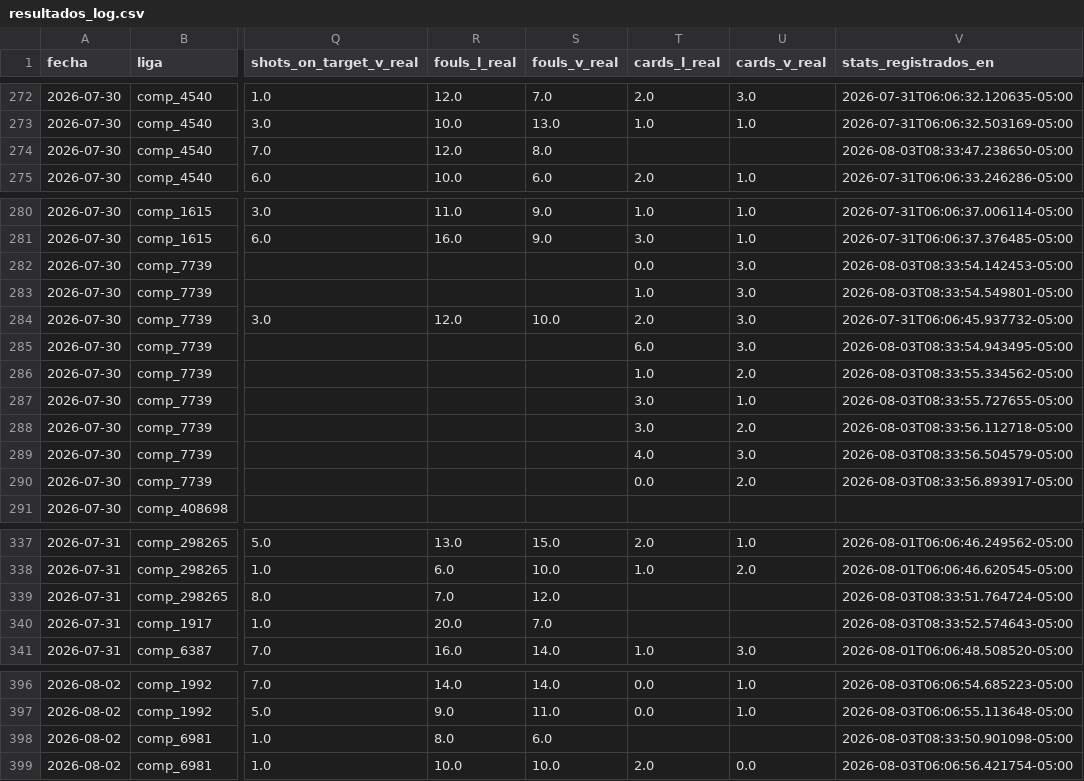
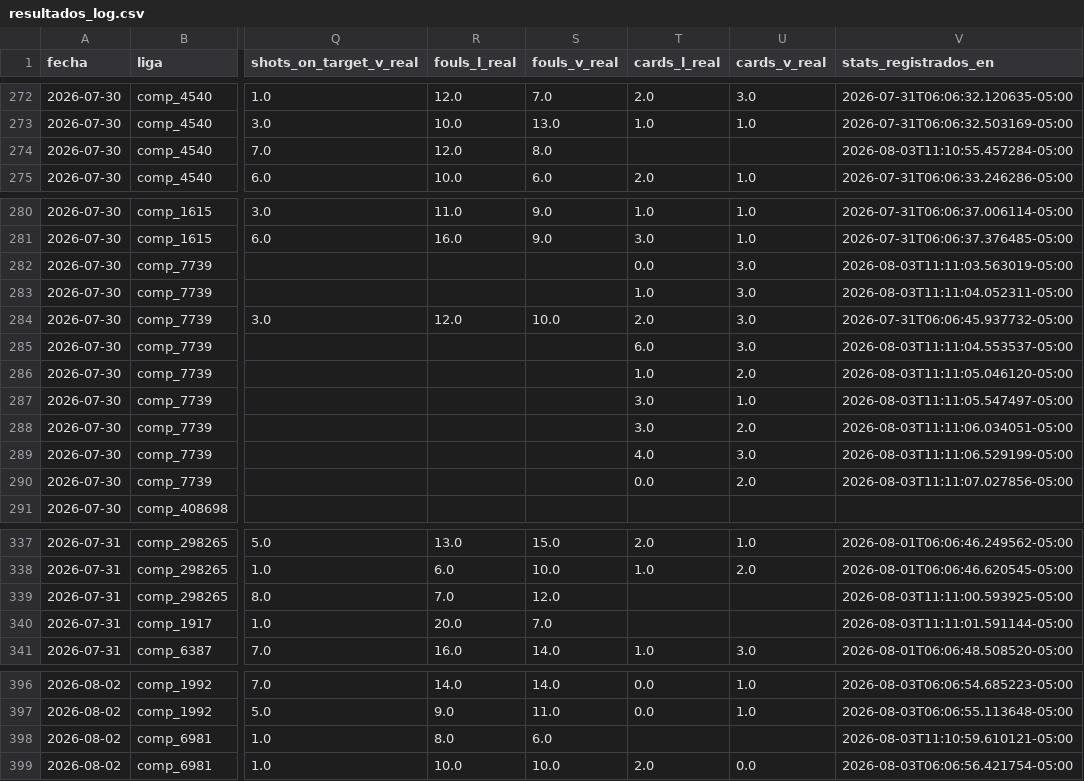
Before and after one commit to Sportpicks/SportPicks-Ligas, a CSV file: Data/resultados_log.csv, drawn as a sheet; only a part is shown, gaps mark what is left out; the diff names each change by its address in the sheet, - before the commit and + after, or states it on an @@ line.

```diff
--- a/Data/resultados_log.csv
+++ b/Data/resultados_log.csv
-V274 (stats_registrados_en): 2026-08-03T08:33:47.238650-05:00
+V274 (stats_registrados_en): 2026-08-03T11:10:55.457284-05:00
-V282 (stats_registrados_en): 2026-08-03T08:33:54.142453-05:00
+V282 (stats_registrados_en): 2026-08-03T11:11:03.563019-05:00
-V283 (stats_registrados_en): 2026-08-03T08:33:54.549801-05:00
+V283 (stats_registrados_en): 2026-08-03T11:11:04.052311-05:00
-V285 (stats_registrados_en): 2026-08-03T08:33:54.943495-05:00
+V285 (stats_registrados_en): 2026-08-03T11:11:04.553537-05:00
-V286 (stats_registrados_en): 2026-08-03T08:33:55.334562-05:00
+V286 (stats_registrados_en): 2026-08-03T11:11:05.046120-05:00
-V287 (stats_registrados_en): 2026-08-03T08:33:55.727655-05:00
+V287 (stats_registrados_en): 2026-08-03T11:11:05.547497-05:00
-V288 (stats_registrados_en): 2026-08-03T08:33:56.112718-05:00
+V288 (stats_registrados_en): 2026-08-03T11:11:06.034051-05:00
-V289 (stats_registrados_en): 2026-08-03T08:33:56.504579-05:00
+V289 (stats_registrados_en): 2026-08-03T11:11:06.529199-05:00
-V290 (stats_registrados_en): 2026-08-03T08:33:56.893917-05:00
+V290 (stats_registrados_en): 2026-08-03T11:11:07.027856-05:00
-V339 (stats_registrados_en): 2026-08-03T08:33:51.764724-05:00
+V339 (stats_registrados_en): 2026-08-03T11:11:00.593925-05:00
-V340 (stats_registrados_en): 2026-08-03T08:33:52.574643-05:00
+V340 (stats_registrados_en): 2026-08-03T11:11:01.591144-05:00
-V398 (stats_registrados_en): 2026-08-03T08:33:50.901098-05:00
+V398 (stats_registrados_en): 2026-08-03T11:10:59.610121-05:00
```
Also changed, not shown: Data/historial_picks.csv, Data/partidos/proximos.csv, 3 other files.
